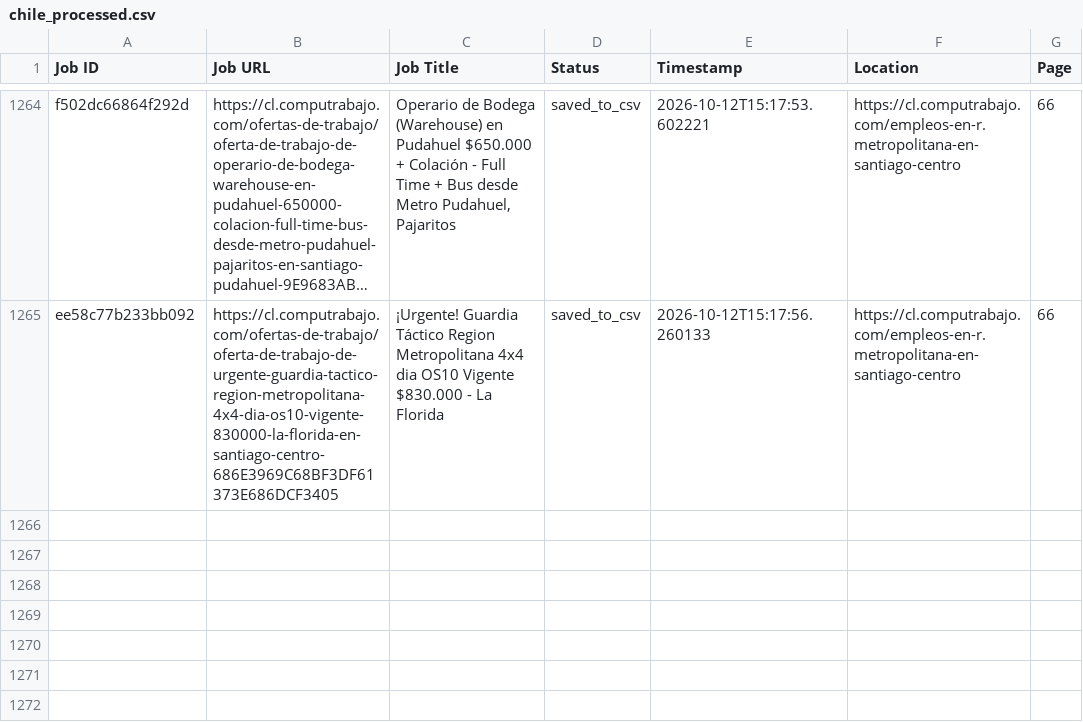
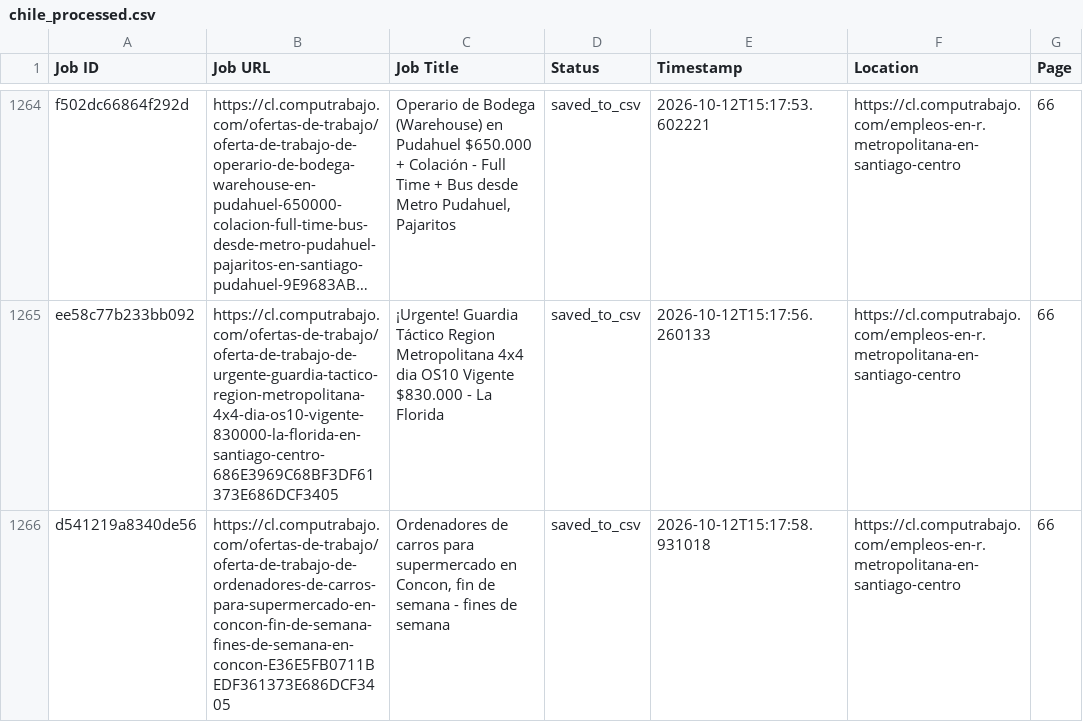
Before and after one commit to liliankason/computrabajo_chile_scraper, a CSV file: chile_processed.csv, drawn as a sheet; only a part is shown, gaps mark what is left out; long unchanged cells end in …; the diff names each change by its address in the sheet, - before the commit and + after, or states it on an @@ line.

```diff
--- a/chile_processed.csv
+++ b/chile_processed.csv
+row 1266: d541219a8340de56 | https://cl.computrabajo.com/ofertas-de-trabajo/oferta-de-trabajo-de-ordenadores-de-carros-para-supermercado-en-concon-fin-de-semana-fines-de-semana-en-concon-E36E5FB0711BEDF361373E686DCF3405 | Ordenadores de carros para supermercado en Concon, fin de semana - fines de semana | saved_to_csv | 2026-10-12T15:17:58.931018 | https://cl.computrabajo.com/empleos-en-r.metropolitana-en-santiago-centro | 66
```
Also changed, not shown: 2 other files.
